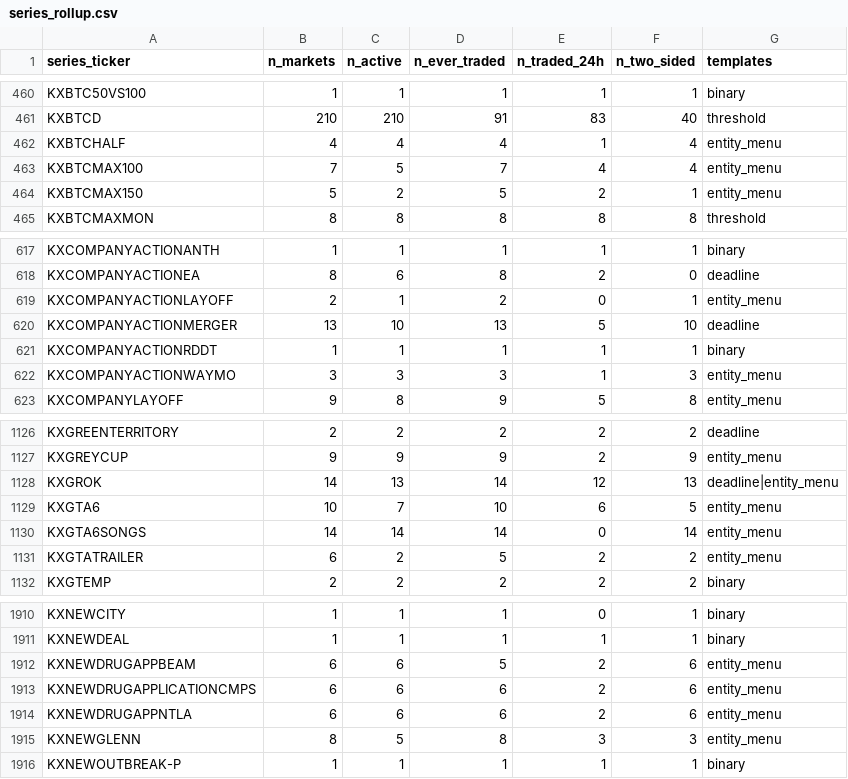
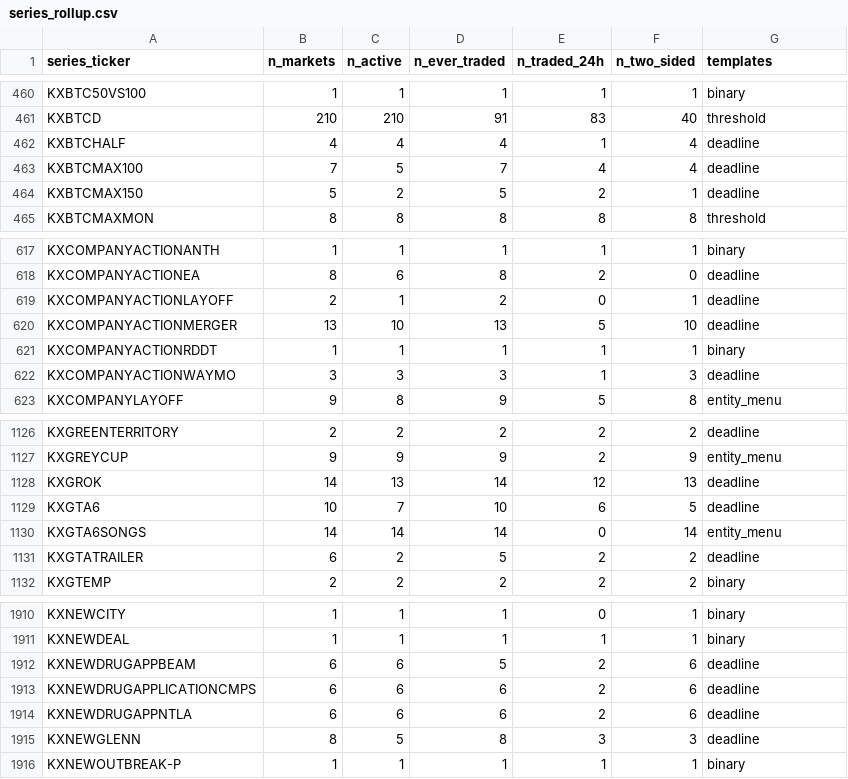
Before and after one commit to YichengYang-Ethan/kalshi-market-structure, a CSV file: data/series_rollup.csv, drawn as a sheet; only a part is shown, gaps mark what is left out; the diff covers the shown part only.

```diff
--- a/data/series_rollup.csv
+++ b/data/series_rollup.csv
@@ -461,5 +461,5 @@ KXBTC50VS100,1,1,1,1,1,binary
 KXBTCD,210,210,91,83,40,threshold
-KXBTCHALF,4,4,4,1,4,entity_menu
-KXBTCMAX100,7,5,7,4,4,entity_menu
-KXBTCMAX150,5,2,5,2,1,entity_menu
+KXBTCHALF,4,4,4,1,4,deadline
+KXBTCMAX100,7,5,7,4,4,deadline
+KXBTCMAX150,5,2,5,2,1,deadline
 KXBTCMAXMON,8,8,8,8,8,threshold
@@ -618,6 +618,6 @@ KXCOMPANYACTIONANTH,1,1,1,1,1,binary
 KXCOMPANYACTIONEA,8,6,8,2,0,deadline
-KXCOMPANYACTIONLAYOFF,2,1,2,0,1,entity_menu
+KXCOMPANYACTIONLAYOFF,2,1,2,0,1,deadline
 KXCOMPANYACTIONMERGER,13,10,13,5,10,deadline
 KXCOMPANYACTIONRDDT,1,1,1,1,1,binary
-KXCOMPANYACTIONWAYMO,3,3,3,1,3,entity_menu
+KXCOMPANYACTIONWAYMO,3,3,3,1,3,deadline
 KXCOMPANYLAYOFF,9,8,9,5,8,entity_menu
@@ -1127,6 +1127,6 @@ KXGREENTERRITORY,2,2,2,2,2,deadline
 KXGREYCUP,9,9,9,2,9,entity_menu
-KXGROK,14,13,14,12,13,deadline|entity_menu
-KXGTA6,10,7,10,6,5,entity_menu
+KXGROK,14,13,14,12,13,deadline
+KXGTA6,10,7,10,6,5,deadline
 KXGTA6SONGS,14,14,14,0,14,entity_menu
-KXGTATRAILER,6,2,5,2,2,entity_menu
+KXGTATRAILER,6,2,5,2,2,deadline
 KXGTEMP,2,2,2,2,2,binary
@@ -1911,6 +1911,6 @@ KXNEWCITY,1,1,1,0,1,binary
 KXNEWDEAL,1,1,1,1,1,binary
-KXNEWDRUGAPPBEAM,6,6,5,2,6,entity_menu
-KXNEWDRUGAPPLICATIONCMPS,6,6,6,2,6,entity_menu
-KXNEWDRUGAPPNTLA,6,6,6,2,6,entity_menu
-KXNEWGLENN,8,5,8,3,3,entity_menu
+KXNEWDRUGAPPBEAM,6,6,5,2,6,deadline
+KXNEWDRUGAPPLICATIONCMPS,6,6,6,2,6,deadline
+KXNEWDRUGAPPNTLA,6,6,6,2,6,deadline
+KXNEWGLENN,8,5,8,3,3,deadline
 KXNEWOUTBREAK-P,1,1,1,1,1,binary
```
Also changed, not shown: 44 edited cells elsewhere in this file, data/events_index.csv, 16 other files.
